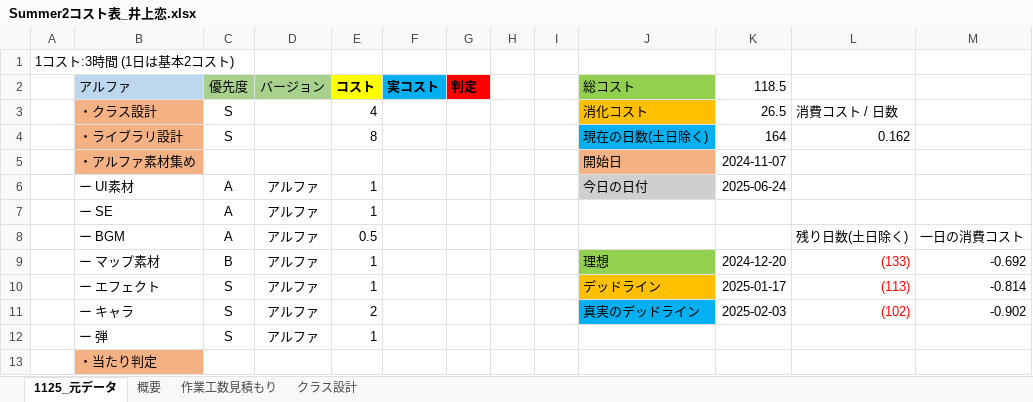
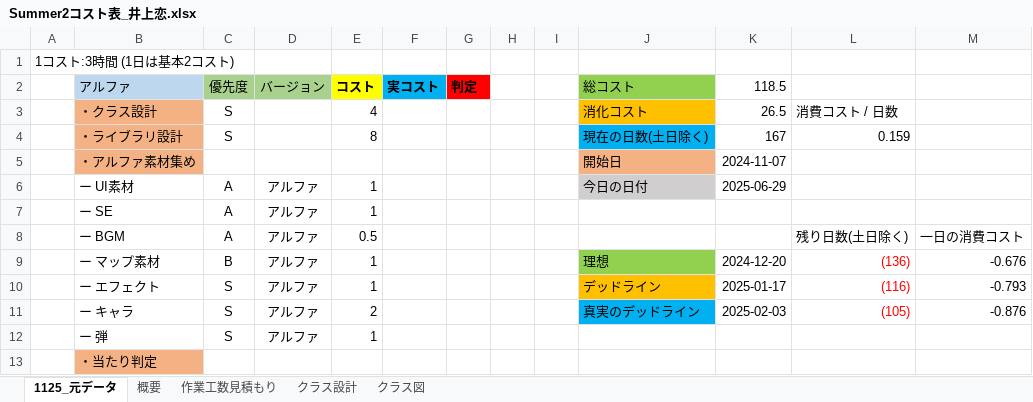
Before and after one commit to lovecap7/Summer2_ChangeCollidable, an Excel workbook: Summer2コスト表_井上恋.xlsx, sheet 1125_元データ, drawn as a sheet; only a part is shown; values as stored, in another font and other column widths than the file's, no borders; the diff names each change by its address in the sheet, - before the commit and + after, or states it on an @@ line.

```diff
--- a/Summer2コスト表_井上恋.xlsx (sheet 1125_元データ)
+++ b/Summer2コスト表_井上恋.xlsx (sheet 1125_元データ)
+sheet tab: クラス図
-K4 (118.5): 164
+K4 (118.5): 167
-L4: 0.162
+L4: 0.159
-K6 (118.5): 2025-06-24
+K6 (118.5): 2025-06-29
-L9: (133)
+L9: (136)
-M9: -0.692
+M9: -0.676
-L10: (113)
+L10: (116)
-M10: -0.814
+M10: -0.793
-L11: (102)
+L11: (105)
-M11: -0.902
+M11: -0.876
```
Also changed, not shown: sheet 概要, charts or pictures, 1 other file.
